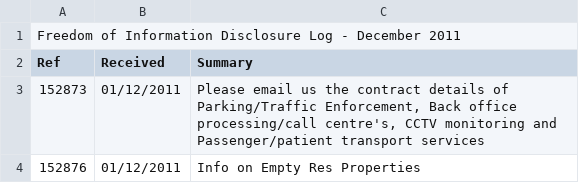
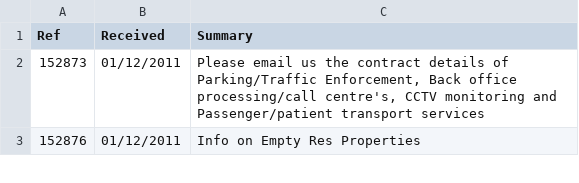
Before and after one commit to Tubbz-alt/lambeth_opendatastore, a CSV file: foi/LBLFOIDisclsoureLogDec2011.csv, drawn as a sheet; only a part is shown; the diff names each change by its address in the sheet, - before the commit and + after, or states it on an @@ line.

```diff
--- a/foi/LBLFOIDisclsoureLogDec2011.csv
+++ b/foi/LBLFOIDisclsoureLogDec2011.csv
-row 1: Freedom of Information Disclosure Log - December 2011
```
Also changed, not shown: foi/LBLFOIDisclosureLogAug2011.csv, foi/LBLFOIDisclosureLogJan2012.csv, 7 other files.
